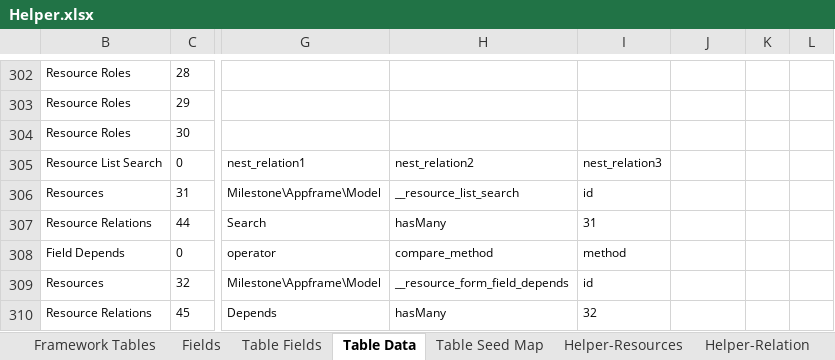
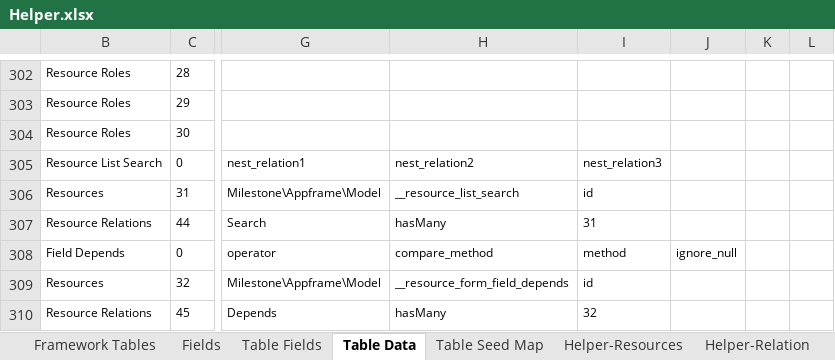
Before and after one commit to MilestoneInnovativeTechnologies/Appframe, an Excel workbook: Helper.xlsx, sheet Table Data, drawn as a sheet; only a part is shown, gaps mark what is left out; values as stored, in another font and other column widths than the file's, no borders; table styles not drawn; the diff names each change by its address in the sheet, - before the commit and + after, or states it on an @@ line.

Commit message:
ignore_null field have added to resource_form_field_depends table

```diff
--- a/Helper.xlsx (sheet Table Data)
+++ b/Helper.xlsx (sheet Table Data)
-J308: (empty)
+J308: ignore_null
```
Also changed, not shown: sheet Seed Statement, sheet Fields, sheet Table Fields, hidden cells, 1 other file.
